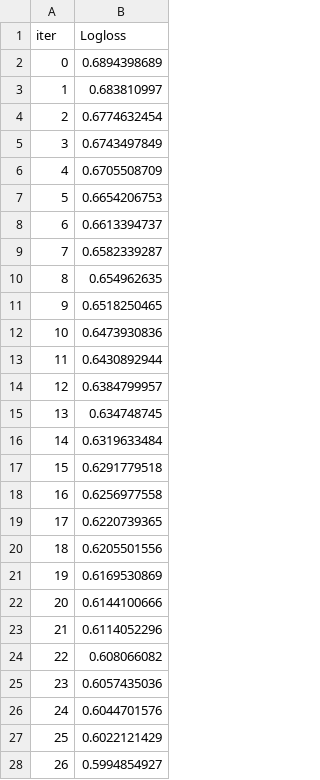
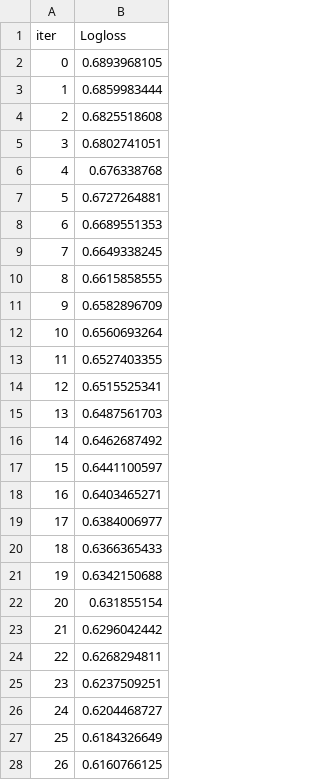
Before and after one commit to Badwolf90/AI-data-analisis-, a TSV file: catboost_info/learn_error.tsv, drawn as a sheet; only a part is shown; the diff covers the shown part only.

```diff
--- a/catboost_info/learn_error.tsv
+++ b/catboost_info/learn_error.tsv
@@ -1,28 +1,28 @@
 iter	Logloss
-0	0.6894398689
-1	0.683810997
-2	0.6774632454
-3	0.6743497849
-4	0.6705508709
-5	0.6654206753
-6	0.6613394737
-7	0.6582339287
-8	0.654962635
-9	0.6518250465
-10	0.6473930836
-11	0.6430892944
-12	0.6384799957
-13	0.634748745
-14	0.6319633484
-15	0.6291779518
-16	0.6256977558
-17	0.6220739365
-18	0.6205501556
-19	0.6169530869
-20	0.6144100666
-21	0.6114052296
-22	0.608066082
-23	0.6057435036
-24	0.6044701576
-25	0.6022121429
-26	0.5994854927
+0	0.6893968105
+1	0.6859983444
+2	0.6825518608
+3	0.6802741051
+4	0.676338768
+5	0.6727264881
+6	0.6689551353
+7	0.6649338245
+8	0.6615858555
+9	0.6582896709
+10	0.6560693264
+11	0.6527403355
+12	0.6515525341
+13	0.6487561703
+14	0.6462687492
+15	0.6441100597
+16	0.6403465271
+17	0.6384006977
+18	0.6366365433
+19	0.6342150688
+20	0.631855154
+21	0.6296042442
+22	0.6268294811
+23	0.6237509251
+24	0.6204468727
+25	0.6184326649
+26	0.6160766125
```
Also changed, not shown: 9 added rows and 29 edited cells elsewhere in this file, catboost_info/time_left.tsv, 13 other files.
